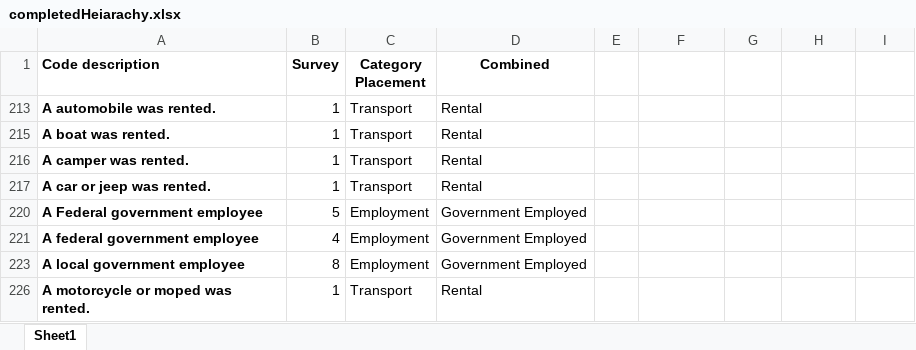
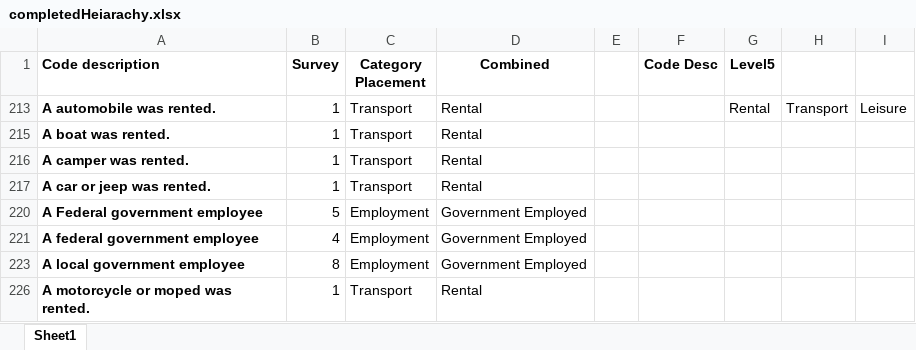
Before and after one commit to Tarxan44/Random, an Excel workbook: categorySort/notebooks/data/completedHeiarachy.xlsx, sheet Sheet1, drawn as a sheet; only a part is shown; values as stored, in another font and other column widths than the file's, no borders; the diff names each change by its address in the sheet, - before the commit and + after, or states it on an @@ line.

```diff
--- a/categorySort/notebooks/data/completedHeiarachy.xlsx (sheet Sheet1)
+++ b/categorySort/notebooks/data/completedHeiarachy.xlsx (sheet Sheet1)
-F1: (empty)
+F1: Code Desc
-G1: (empty)
+G1: Level5
-G213 (Level5): (empty)
+G213 (Level5): Rental
-H213: (empty)
+H213: Transport
-I213: (empty)
+I213: Leisure
```
Also changed, not shown: 1 other file.
